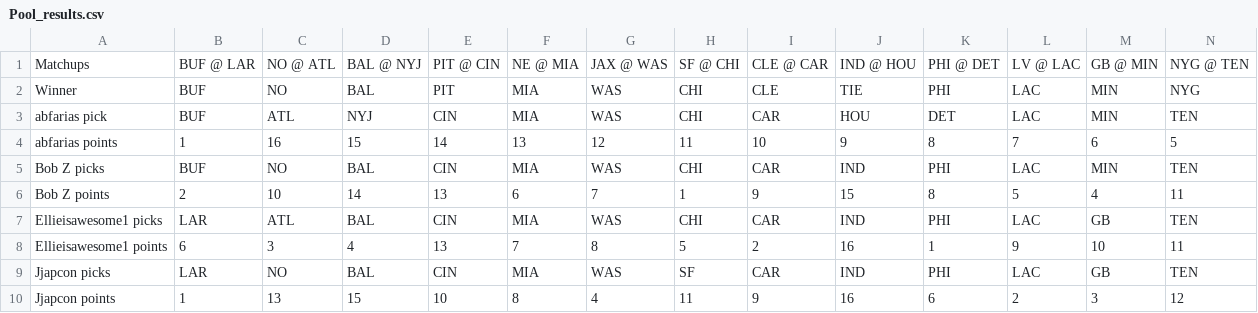
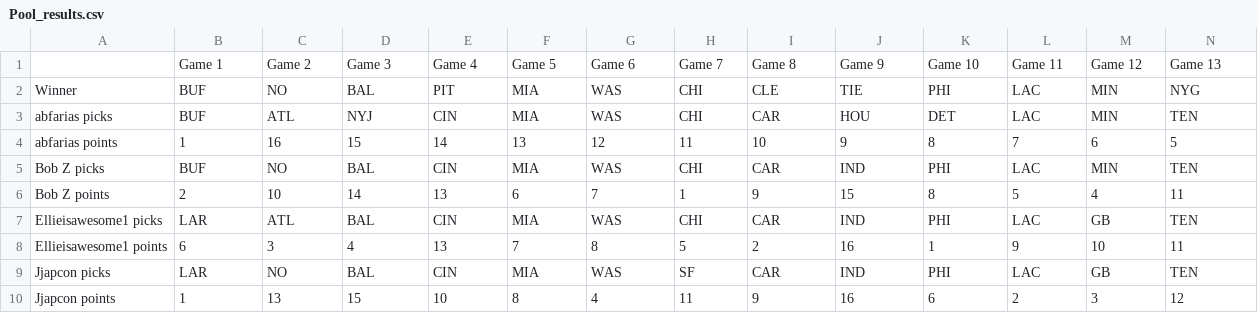
Before and after one commit to michaelzwartz/Confidence-pool, a CSV file: Pool_results.csv, drawn as a sheet; only a part is shown; removed rows and columns are numbered as before the commit, all else as after; rows hold the shown columns only; the diff names each change by its address in the sheet, - before the commit and + after, or states it on an @@ line.

Commit message:
combine points and picks

```diff
--- a/Pool_results.csv
+++ b/Pool_results.csv
-row 1: Matchups | BUF @ LAR | NO @ ATL | BAL @ NYJ | PIT @ CIN | NE @ MIA | JAX @ WAS | SF @ CHI | CLE @ CAR | IND @ HOU | PHI @ DET | LV @ LAC | GB @ MIN | NYG @ TEN
+row 1:  | Game 1 | Game 2 | Game 3 | Game 4 | Game 5 | Game 6 | Game 7 | Game 8 | Game 9 | Game 10 | Game 11 | Game 12 | Game 13
-A3: abfarias pick
+A3: abfarias picks
```
Also changed, not shown: 1 other file.
